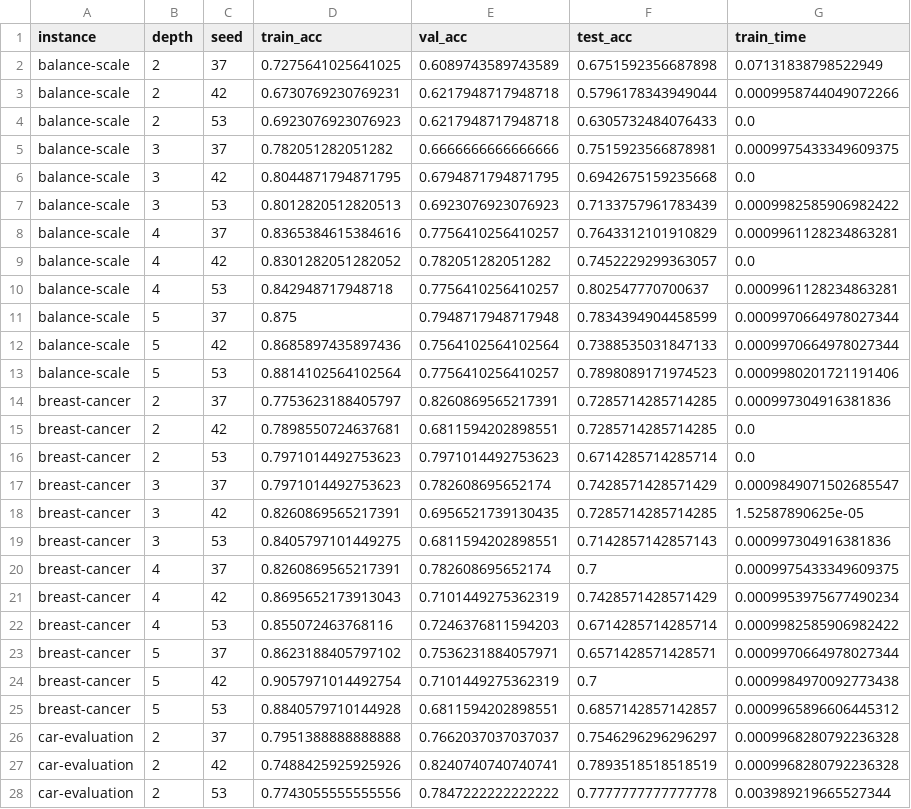
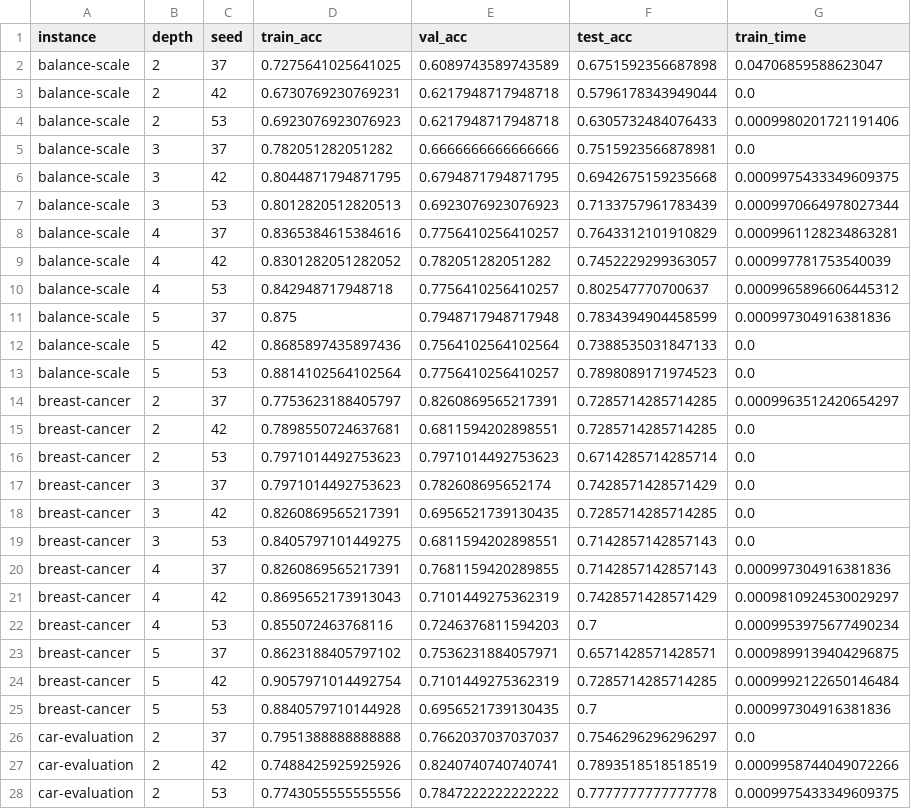
Before and after one commit to LucasBoTang/Optimal_Classification_Trees, a CSV file: res/sk.csv, drawn as a sheet; only a part is shown; the diff covers the shown part only.

Commit message:
Update result

```diff
--- a/res/sk.csv
+++ b/res/sk.csv
@@ -1,28 +1,28 @@
 instance,depth,seed,train_acc,val_acc,test_acc,train_time
-balance-scale,2,37,0.7275641025641025,0.6089743589743589,0.6751592356687898,0.07131838798522949
-balance-scale,2,42,0.6730769230769231,0.6217948717948718,0.5796178343949044,0.0009958744049072266
-balance-scale,2,53,0.6923076923076923,0.6217948717948718,0.6305732484076433,0.0
-balance-scale,3,37,0.782051282051282,0.6666666666666666,0.7515923566878981,0.0009975433349609375
-balance-scale,3,42,0.8044871794871795,0.6794871794871795,0.6942675159235668,0.0
-balance-scale,3,53,0.8012820512820513,0.6923076923076923,0.7133757961783439,0.0009982585906982422
+balance-scale,2,37,0.7275641025641025,0.6089743589743589,0.6751592356687898,0.04706859588623047
+balance-scale,2,42,0.6730769230769231,0.6217948717948718,0.5796178343949044,0.0
+balance-scale,2,53,0.6923076923076923,0.6217948717948718,0.6305732484076433,0.0009980201721191406
+balance-scale,3,37,0.782051282051282,0.6666666666666666,0.7515923566878981,0.0
+balance-scale,3,42,0.8044871794871795,0.6794871794871795,0.6942675159235668,0.0009975433349609375
+balance-scale,3,53,0.8012820512820513,0.6923076923076923,0.7133757961783439,0.0009970664978027344
 balance-scale,4,37,0.8365384615384616,0.7756410256410257,0.7643312101910829,0.0009961128234863281
-balance-scale,4,42,0.8301282051282052,0.782051282051282,0.7452229299363057,0.0
-balance-scale,4,53,0.842948717948718,0.7756410256410257,0.802547770700637,0.0009961128234863281
-balance-scale,5,37,0.875,0.7948717948717948,0.7834394904458599,0.0009970664978027344
-balance-scale,5,42,0.8685897435897436,0.7564102564102564,0.7388535031847133,0.0009970664978027344
-balance-scale,5,53,0.8814102564102564,0.7756410256410257,0.7898089171974523,0.0009980201721191406
-breast-cancer,2,37,0.7753623188405797,0.8260869565217391,0.7285714285714285,0.000997304916381836
+balance-scale,4,42,0.8301282051282052,0.782051282051282,0.7452229299363057,0.000997781753540039
+balance-scale,4,53,0.842948717948718,0.7756410256410257,0.802547770700637,0.0009965896606445312
+balance-scale,5,37,0.875,0.7948717948717948,0.7834394904458599,0.000997304916381836
+balance-scale,5,42,0.8685897435897436,0.7564102564102564,0.7388535031847133,0.0
+balance-scale,5,53,0.8814102564102564,0.7756410256410257,0.7898089171974523,0.0
+breast-cancer,2,37,0.7753623188405797,0.8260869565217391,0.7285714285714285,0.0009963512420654297
 breast-cancer,2,42,0.7898550724637681,0.6811594202898551,0.7285714285714285,0.0
 breast-cancer,2,53,0.7971014492753623,0.7971014492753623,0.6714285714285714,0.0
-breast-cancer,3,37,0.7971014492753623,0.782608695652174,0.7428571428571429,0.0009849071502685547
-breast-cancer,3,42,0.8260869565217391,0.6956521739130435,0.7285714285714285,1.52587890625e-05
-breast-cancer,3,53,0.8405797101449275,0.6811594202898551,0.7142857142857143,0.000997304916381836
-breast-cancer,4,37,0.8260869565217391,0.782608695652174,0.7,0.0009975433349609375
-breast-cancer,4,42,0.8695652173913043,0.7101449275362319,0.7428571428571429,0.0009953975677490234
-breast-cancer,4,53,0.855072463768116,0.7246376811594203,0.6714285714285714,0.0009982585906982422
-breast-cancer,5,37,0.8623188405797102,0.7536231884057971,0.6571428571428571,0.0009970664978027344
-breast-cancer,5,42,0.9057971014492754,0.7101449275362319,0.7,0.0009984970092773438
-breast-cancer,5,53,0.8840579710144928,0.6811594202898551,0.6857142857142857,0.0009965896606445312
-car-evaluation,2,37,0.7951388888888888,0.7662037037037037,0.7546296296296297,0.0009968280792236328
-car-evaluation,2,42,0.7488425925925926,0.8240740740740741,0.7893518518518519,0.0009968280792236328
-car-evaluation,2,53,0.7743055555555556,0.7847222222222222,0.7777777777777778,0.003989219665527344
+breast-cancer,3,37,0.7971014492753623,0.782608695652174,0.7428571428571429,0.0
+breast-cancer,3,42,0.8260869565217391,0.6956521739130435,0.7285714285714285,0.0
+breast-cancer,3,53,0.8405797101449275,0.6811594202898551,0.7142857142857143,0.0
+breast-cancer,4,37,0.8260869565217391,0.7681159420289855,0.7142857142857143,0.000997304916381836
+breast-cancer,4,42,0.8695652173913043,0.7101449275362319,0.7428571428571429,0.0009810924530029297
+breast-cancer,4,53,0.855072463768116,0.7246376811594203,0.7,0.0009953975677490234
+breast-cancer,5,37,0.8623188405797102,0.7536231884057971,0.6571428571428571,0.0009899139404296875
+breast-cancer,5,42,0.9057971014492754,0.7101449275362319,0.7285714285714285,0.0009992122650146484
+breast-cancer,5,53,0.8840579710144928,0.6956521739130435,0.7,0.000997304916381836
+car-evaluation,2,37,0.7951388888888888,0.7662037037037037,0.7546296296296297,0.0
+car-evaluation,2,42,0.7488425925925926,0.8240740740740741,0.7893518518518519,0.0009958744049072266
+car-evaluation,2,53,0.7743055555555556,0.7847222222222222,0.7777777777777778,0.0009975433349609375
```
Also changed, not shown: 121 edited cells elsewhere in this file.
